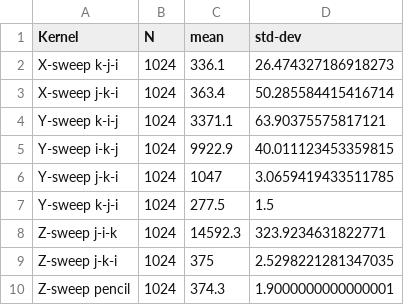
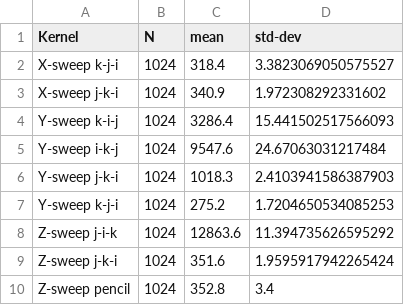
Before and after one commit to EnricoFabiano85/perf-experiments, a CSV file: benchmarks/strided_access/results/strided_access_1024.csv, drawn as a sheet.

```diff
--- a/benchmarks/strided_access/results/strided_access_1024.csv
+++ b/benchmarks/strided_access/results/strided_access_1024.csv
@@ -1,10 +1,10 @@
 Kernel, N, mean, std-dev
-X-sweep k-j-i,1024,336.1,26.474327186918273
-X-sweep j-k-i,1024,363.4,50.285584415416714
-Y-sweep k-i-j,1024,3371.1,63.90375575817121
-Y-sweep i-k-j,1024,9922.9,40.011123453359815
-Y-sweep j-k-i,1024,1047,3.0659419433511785
-Y-sweep k-j-i,1024,277.5,1.5
-Z-sweep j-i-k,1024,14592.3,323.9234631822771
-Z-sweep j-k-i,1024,375,2.5298221281347035
-Z-sweep pencil,1024,374.3,1.9000000000000001
+X-sweep k-j-i,1024,318.4,3.3823069050575527
+X-sweep j-k-i,1024,340.9,1.972308292331602
+Y-sweep k-i-j,1024,3286.4,15.441502517566093
+Y-sweep i-k-j,1024,9547.6,24.67063031217484
+Y-sweep j-k-i,1024,1018.3,2.4103941586387903
+Y-sweep k-j-i,1024,275.2,1.7204650534085253
+Z-sweep j-i-k,1024,12863.6,11.394735626595292
+Z-sweep j-k-i,1024,351.6,1.9595917942265424
+Z-sweep pencil,1024,352.8,3.4
```
Also changed, not shown: benchmarks/strided_access/results/strided_access_256.csv, benchmarks/strided_access/results/strided_access_512.csv, 2 other files.
